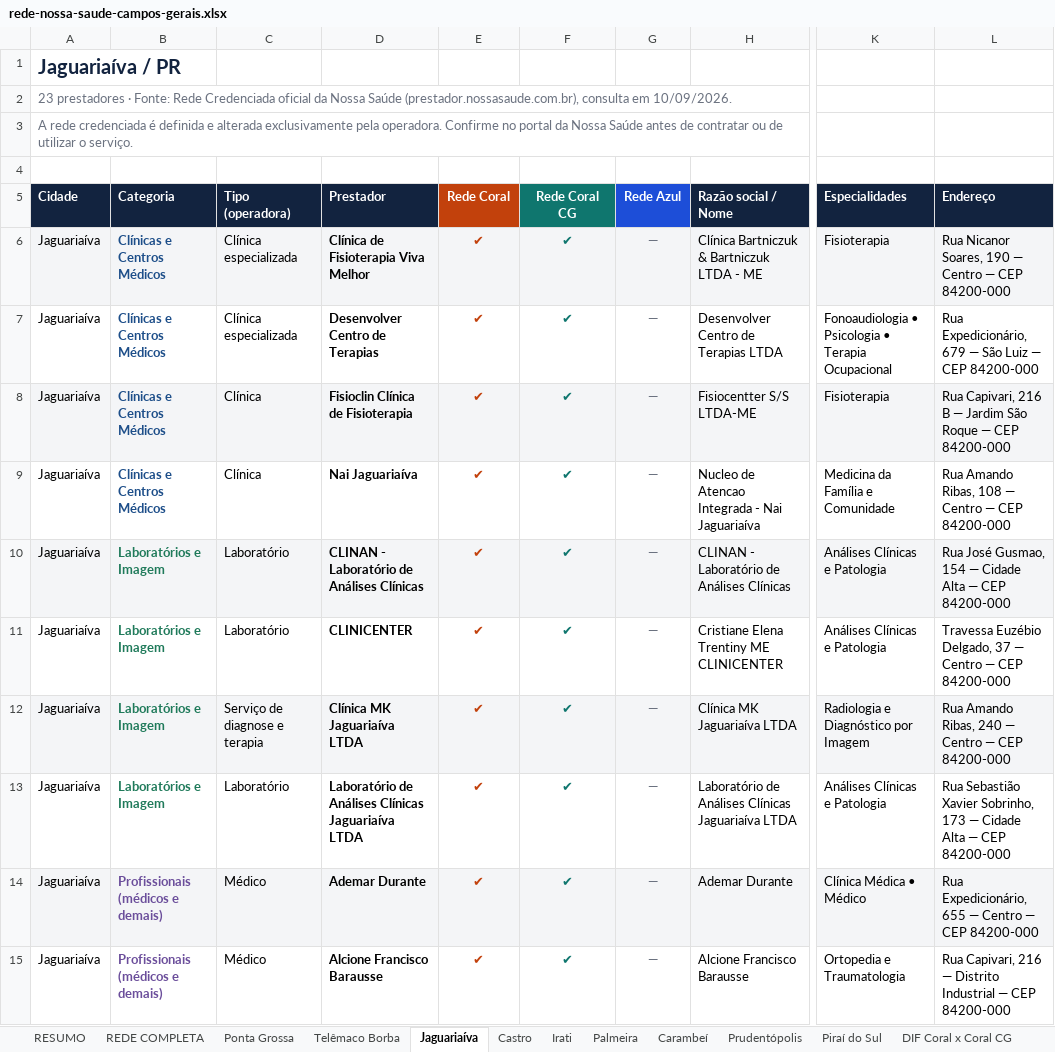
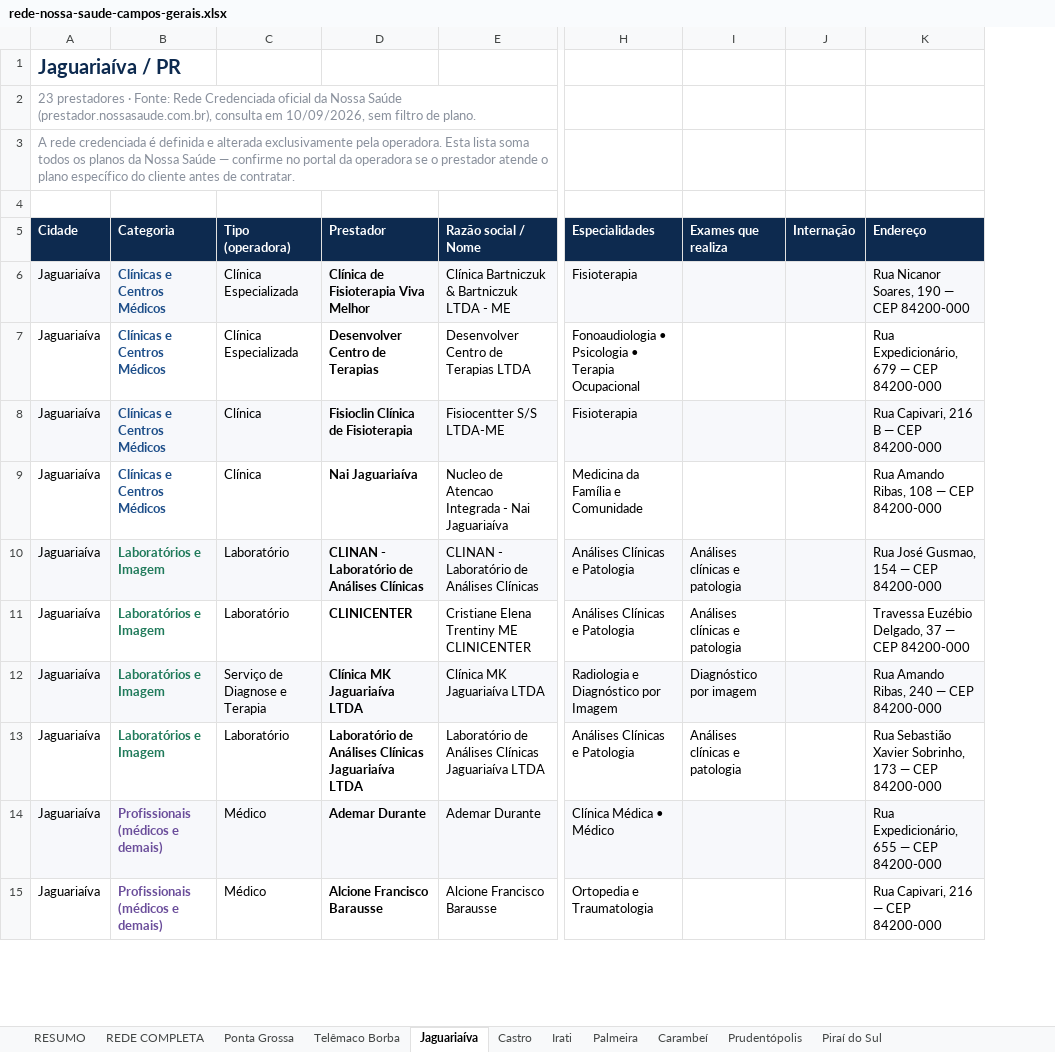
Before and after one commit to dallalbacorretor-a11y/rede-nossa-saude, an Excel workbook: arquivos/rede-nossa-saude-campos-gerais.xlsx, sheet Jaguariaíva, drawn as a sheet; only a part is shown, gaps mark what is left out; values as stored, in another font and other column widths than the file's, no borders; removed rows and columns are numbered as before the commit, all else as after; the diff covers the shown part only; the diff names each change by its address in the sheet, - before the commit and + after, or states it on an @@ line.

```diff
--- a/arquivos/rede-nossa-saude-campos-gerais.xlsx (sheet Jaguariaíva)
+++ b/arquivos/rede-nossa-saude-campos-gerais.xlsx (sheet Jaguariaíva)
-sheet tab: DIF Coral x Coral CG
-column E (Rede Coral), rows 6-15: all ✔
-column F (Rede Coral CG), rows 6-15: all ✔
-column G (Rede Azul), rows 6-15: all —
+column I (Exames que realiza), rows 10-13: Análises clínicas e patologia | Análises clínicas e patologia | Diagnóstico por imagem | Análises clínicas e patologia
+column J (Internação), empty
-A2 (Cidade): …consulta em 10/09/2026.
+A2 (Cidade): …consulta em 10/09/2026, sem filtro de plano.
-A2:A3 text colour: #6B7280
+A2:A3 text colour: #89909C
-A3 (Cidade): …pela operadora. Confirme no portal da Nossa Saúde antes de contratar ou de utilizar o serviço.
+A3 (Cidade): …pela operadora. Esta lista soma todos os planos da Nossa Saúde — confirme no portal da operadora se o prestador atende o plano específico do cliente antes de contratar.
-C6:C7 (Tipo (operadora)): Clínica especializada
+C6:C7 (Tipo (operadora)): Clínica Especializada
-K6 (Endereço): Rua Nicanor Soares, 190 — Centro — CEP 84200-000
+K6 (Endereço): Rua Nicanor Soares, 190 — CEP 84200-000
-K7 (Endereço): Rua Expedicionário, 679 — São Luiz — CEP 84200-000
+K7 (Endereço): Rua Expedicionário, 679 — CEP 84200-000
-K8 (Endereço): Rua Capivari, 216 B — Jardim São Roque — CEP 84200-000
+K8 (Endereço): Rua Capivari, 216 B — CEP 84200-000
-K9 (Endereço): Rua Amando Ribas, 108 — Centro — CEP 84200-000
+K9 (Endereço): Rua Amando Ribas, 108 — CEP 84200-000
-K10 (Endereço): Rua José Gusmao, 154 — Cidade Alta — CEP 84200-000
+K10 (Endereço): Rua José Gusmao, 154 — CEP 84200-000
-K11 (Endereço): …37 — Centro — CEP 84200-000
+K11 (Endereço): …37 — CEP 84200-000
-C12 (Tipo (operadora)): Serviço de diagnose e terapia
+C12 (Tipo (operadora)): Serviço de Diagnose e Terapia
-K12 (Endereço): Rua Amando Ribas, 240 — Centro — CEP 84200-000
+K12 (Endereço): Rua Amando Ribas, 240 — CEP 84200-000
-K13 (Endereço): …173 — Cidade Alta — CEP 84200-000
+K13 (Endereço): …173 — CEP 84200-000
-K14 (Endereço): Rua Expedicionário, 655 — Centro — CEP 84200-000
+K14 (Endereço): Rua Expedicionário, 655 — CEP 84200-000
-K15 (Endereço): Rua Capivari, 216 — Distrito Industrial — CEP 84200-000
+K15 (Endereço): Rua Capivari, 216 — CEP 84200-000
```
Also changed, not shown: 13 edited cells elsewhere in this sheet, sheet REDE COMPLETA, sheet Ponta Grossa, sheet RESUMO, sheet Telêmaco Borba, sheet Irati, sheet Castro, 4 more sheets, other sheet tabs, 33 other files.
